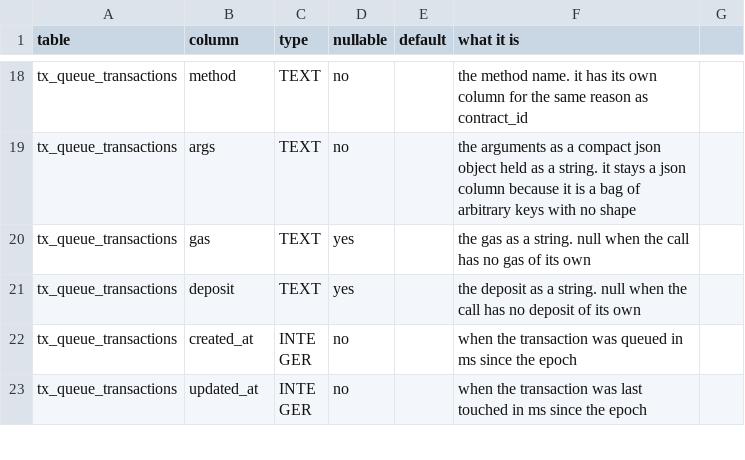
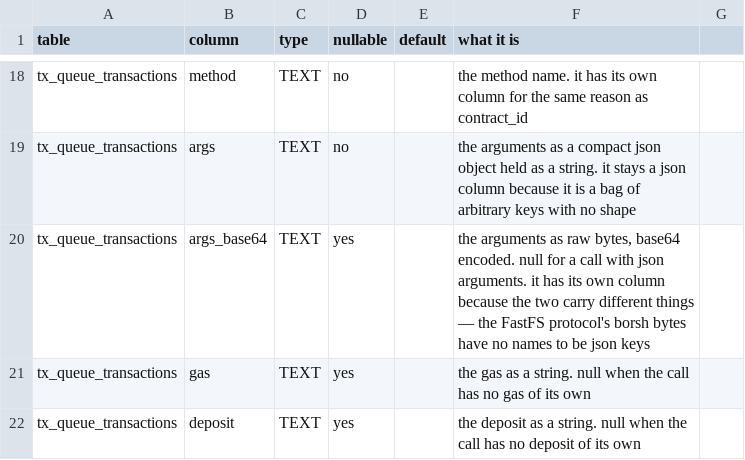
Before and after one commit to huggiesdotnear/huggies-rex-engine, a CSV file: DOCS/DB/tables.csv, drawn as a sheet; only a part is shown, gaps mark what is left out; the shorter side is filled out with more unchanged rows.

Commit message:
feat: the tx-queue carries raw bytes, not only a json object
some contracts take their arguments as BYTES and not as named
arguments — the FastFS protocol (`__fastdata_fastfs`) wants borsh
bytes, and a json object cannot be borsh bytes. the wallet was never
the problem: its adapter tries JSON.parse on the args and hands raw
bytes through untouched when they are not json. only the queue's
payload shape stood in the way.

so a queued transaction may carry `argsBase64` — the standard base64 of
the raw bytes — instead of `args`. exactly one of the two is set:
both is a 400 (args_and_args_base64), a base64 that does not decode
is a 400 (args_base64_not_base64), and neither is an empty `args`,
which is what a call with no arguments has always been. an EMPTY args
object beside a base64 is not "both" — that empty object is the shape
a binary-args call takes through the db.

the browser decodes the base64 back into bytes and hands the BYTES to
the wallet, so the raw payload reaches the chain as it is. the queue
page shows a byte count and a hex preview instead of a broken json
blob, because the bytes are not json.

the middleman's check and the backend's decoder agree on exactly which
strings are base64 — the first cut of the check was looser than the
decoder and let "AAA" through — and both pin the same set in their
tests.

the column is added by an ALTER TABLE that checks pragma_table_info
first, because this db has no migration system and a CREATE TABLE IF
NOT EXISTS does nothing to a table that already exists.

```diff
--- a/DOCS/DB/tables.csv
+++ b/DOCS/DB/tables.csv
@@ -19,2 +19,3 @@ tx_queue_transactions,method,TEXT,no,,the method name. it has its own column for
 tx_queue_transactions,args,TEXT,no,,"the arguments as a compact json object held as a string. it stays a json column because it is a bag of arbitrary keys with no shape"
+tx_queue_transactions,args_base64,TEXT,yes,,"the arguments as raw bytes, base64 encoded. null for a call with json arguments. it has its own column because the two carry different things — the FastFS protocol's borsh bytes have no names to be json keys"
 tx_queue_transactions,gas,TEXT,yes,,the gas as a string. null when the call has no gas of its own
```
Also changed, not shown: 21 other files.
